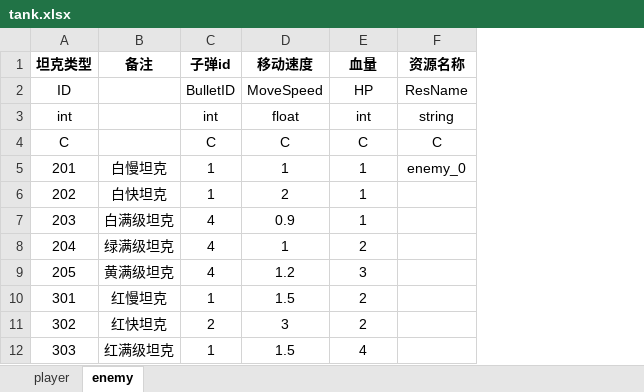
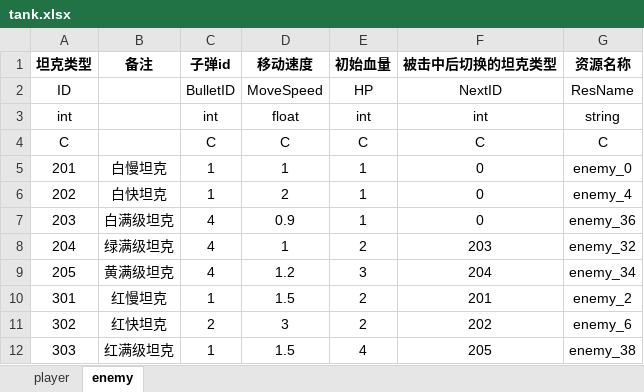
Before and after one commit to Mr-OldMao/MFramework2025, an Excel workbook: Assets/_TankRes/excel/tank.xlsx, sheet enemy, drawn as a sheet; values as stored, in another font and other column widths than the file's, no borders; addresses are those after the commit; the diff names each change by its address in the sheet, - before the commit and + after, or states it on an @@ line.

```diff
--- a/Assets/_TankRes/excel/tank.xlsx (sheet enemy)
+++ b/Assets/_TankRes/excel/tank.xlsx (sheet enemy)
+column F (被击中后切换的坦克类型), rows 2-12: NextID | int | C | 0 | 0 | 0 | 203 | 204 | 201 | 202 | 205
-E1: 血量
+E1: 初始血量
-G6 (资源名称): (empty)
+G6 (资源名称): enemy_4
-G7 (资源名称): (empty)
+G7 (资源名称): enemy_36
-G8 (资源名称): (empty)
+G8 (资源名称): enemy_32
-G9 (资源名称): (empty)
+G9 (资源名称): enemy_34
-G10 (资源名称): (empty)
+G10 (资源名称): enemy_2
-G11 (资源名称): (empty)
+G11 (资源名称): enemy_6
-G12 (资源名称): (empty)
+G12 (资源名称): enemy_38
```
Also changed, not shown: Assets/_TankRes/excel/bullet.xlsx, 50 other files.
